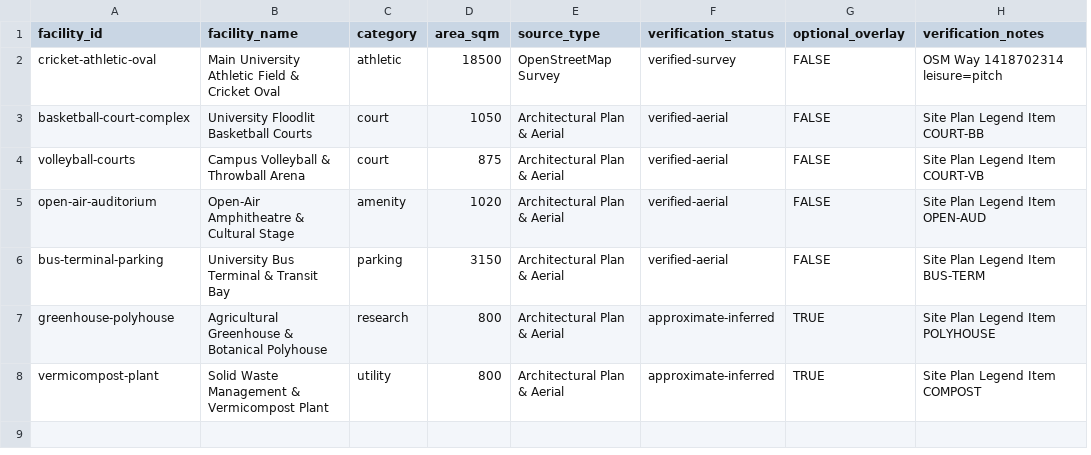
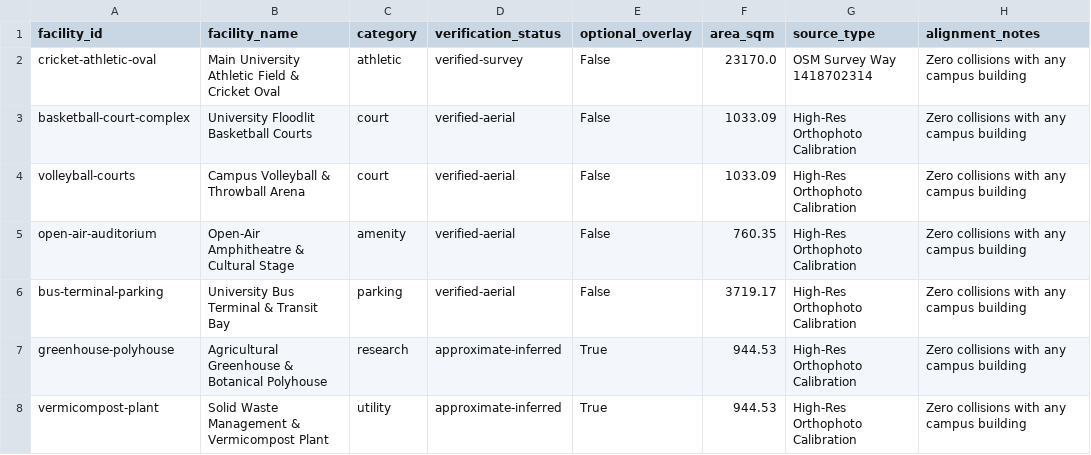
Before and after one commit to tejasrmap/sahe-3d, a CSV file: docs/phase-7.1/outdoor-facility-verification.csv, drawn as a sheet; removed rows and columns are numbered as before the commit, all else as after; the diff names each change by its address in the sheet, - before the commit and + after, or states it on an @@ line.

```diff
--- a/docs/phase-7.1/outdoor-facility-verification.csv
+++ b/docs/phase-7.1/outdoor-facility-verification.csv
-column D (area_sqm), rows 2-8: 18500 | 1050 | 875 | 1020 | 3150 | 800 | 800
-column E (source_type), rows 2-8: OpenStreetMap Survey | Architectural Plan & Aerial | Architectural Plan & Aerial | Architectural Plan & Aerial | Architectural Plan & Aerial | Architectural Plan & Aerial | Architectural Plan & Aerial
+column F (area_sqm), rows 2-8: 23170.0 | 1033.09 | 1033.09 | 760.35 | 3719.17 | 944.53 | 944.53
+column G (source_type), rows 2-8: OSM Survey Way 1418702314 | High-Res Orthophoto Calibration | High-Res Orthophoto Calibration | High-Res Orthophoto Calibration | High-Res Orthophoto Calibration | High-Res Orthophoto Calibration | High-Res Orthophoto Calibration
-H1: verification_notes
+H1: alignment_notes
-E2:E6 (optional_overlay): FALSE
+E2:E6 (optional_overlay): False
-H2 (alignment_notes): OSM Way 1418702314 leisure=pitch
+H2 (alignment_notes): Zero collisions with any campus building
-H3 (alignment_notes): Site Plan Legend Item COURT-BB
+H3 (alignment_notes): Zero collisions with any campus building
-H4 (alignment_notes): Site Plan Legend Item COURT-VB
+H4 (alignment_notes): Zero collisions with any campus building
-H5 (alignment_notes): Site Plan Legend Item OPEN-AUD
+H5 (alignment_notes): Zero collisions with any campus building
-H6 (alignment_notes): Site Plan Legend Item BUS-TERM
+H6 (alignment_notes): Zero collisions with any campus building
-E7:E8 (optional_overlay): TRUE
+E7:E8 (optional_overlay): True
-H7 (alignment_notes): Site Plan Legend Item POLYHOUSE
+H7 (alignment_notes): Zero collisions with any campus building
-H8 (alignment_notes): Site Plan Legend Item COMPOST
+H8 (alignment_notes): Zero collisions with any campus building
```
Also changed, not shown: docs/phase-7.1/building-source-evidence.csv, docs/phase-7.1/entrance-association-audit.csv, 21 other files.
